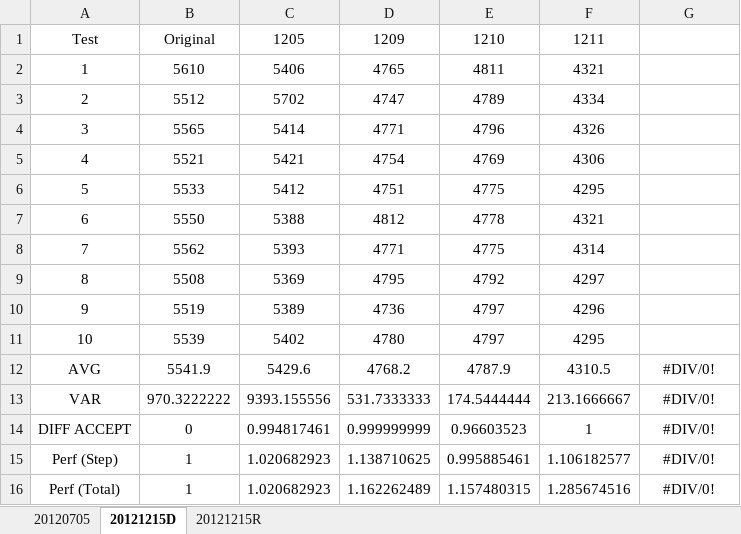
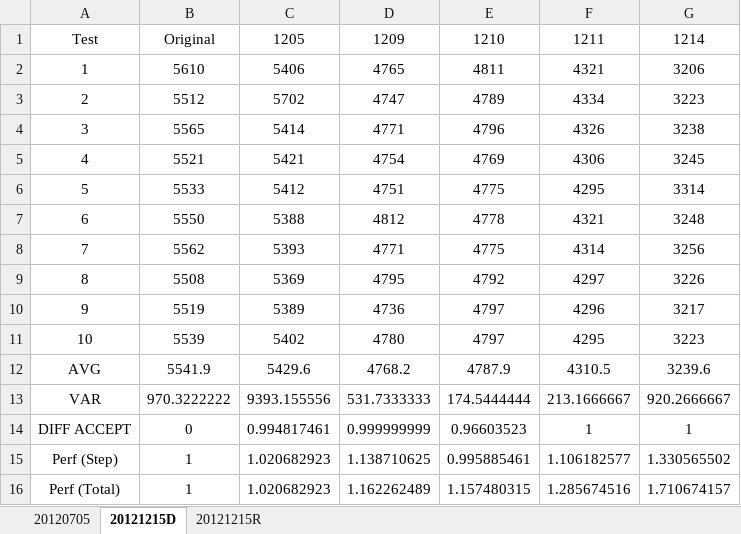
Before and after one commit to bobbyzhu/SALVIA, an Excel workbook: doc/contents/materials/Performance.xlsx, sheet 20121215D, drawn as a sheet; values as stored, in another font and other column widths than the file's, no borders; conditional formats not drawn; the diff names each change by its address in the sheet, - before the commit and + after, or states it on an @@ line.

```diff
--- a/doc/contents/materials/Performance.xlsx (sheet 20121215D)
+++ b/doc/contents/materials/Performance.xlsx (sheet 20121215D)
-G1: (empty)
+G1: 1214
-G2: (empty)
+G2: 3206
-G3: (empty)
+G3: 3223
-G4: (empty)
+G4: 3238
-G5: (empty)
+G5: 3245
-G6: (empty)
+G6: 3314
-G7: (empty)
+G7: 3248
-G8: (empty)
+G8: 3256
-G9: (empty)
+G9: 3226
-G10: (empty)
+G10: 3217
-G11: (empty)
+G11: 3223
-G12: #DIV/0!
+G12: 3239.6
-G13: #DIV/0!
+G13: 920.2666667
-G14: #DIV/0!
+G14: 1
-G15: #DIV/0!
+G15: 1.330565502
-G16: #DIV/0!
+G16: 1.710674157
```
Also changed, not shown: sheet 20121215R, charts or pictures.
